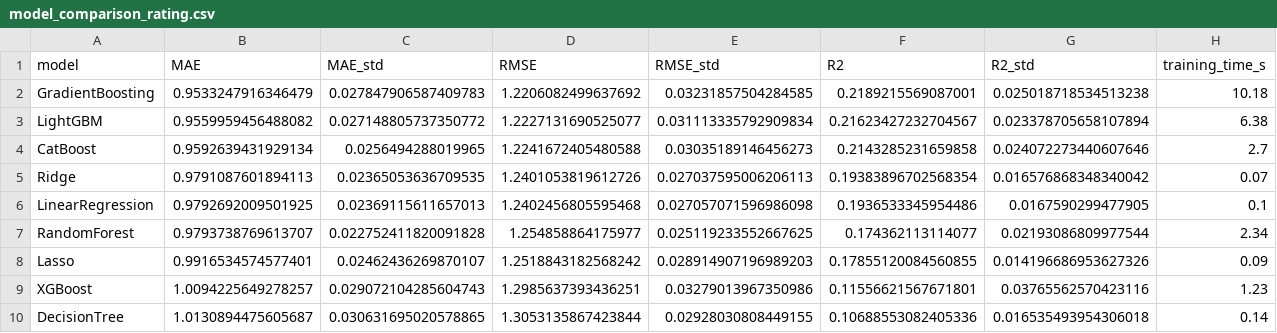
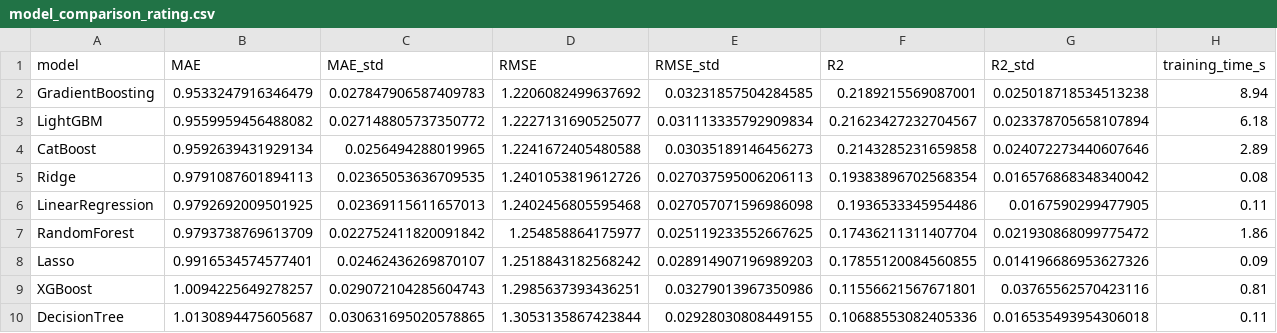
Before and after one commit to themanoj-025/Tamasha, a CSV file: reports/model_comparison_rating.csv, drawn as a sheet.

```diff
--- a/reports/model_comparison_rating.csv
+++ b/reports/model_comparison_rating.csv
@@ -1,10 +1,10 @@
 model,MAE,MAE_std,RMSE,RMSE_std,R2,R2_std,training_time_s
-GradientBoosting,0.9533247916346479,0.027847906587409783,1.2206082499637692,0.03231857504284585,0.2189215569087001,0.025018718534513238,10.18
-LightGBM,0.9559959456488082,0.027148805737350772,1.2227131690525077,0.031113335792909834,0.21623427232704567,0.023378705658107894,6.38
-CatBoost,0.9592639431929134,0.0256494288019965,1.2241672405480588,0.03035189146456273,0.2143285231659858,0.024072273440607646,2.7
-Ridge,0.9791087601894113,0.02365053636709535,1.2401053819612726,0.027037595006206113,0.19383896702568354,0.016576868348340042,0.07
-LinearRegression,0.9792692009501925,0.02369115611657013,1.2402456805595468,0.027057071596986098,0.1936533345954486,0.0167590299477905,0.1
-RandomForest,0.9793738769613707,0.022752411820091828,1.254858864175977,0.025119233552667625,0.174362113114077,0.02193086809977544,2.34
+GradientBoosting,0.9533247916346479,0.027847906587409783,1.2206082499637692,0.03231857504284585,0.2189215569087001,0.025018718534513238,8.94
+LightGBM,0.9559959456488082,0.027148805737350772,1.2227131690525077,0.031113335792909834,0.21623427232704567,0.023378705658107894,6.18
+CatBoost,0.9592639431929134,0.0256494288019965,1.2241672405480588,0.03035189146456273,0.2143285231659858,0.024072273440607646,2.89
+Ridge,0.9791087601894113,0.02365053636709535,1.2401053819612726,0.027037595006206113,0.19383896702568354,0.016576868348340042,0.08
+LinearRegression,0.9792692009501925,0.02369115611657013,1.2402456805595468,0.027057071596986098,0.1936533345954486,0.0167590299477905,0.11
+RandomForest,0.9793738769613709,0.022752411820091842,1.254858864175977,0.025119233552667625,0.17436211311407704,0.021930868099775472,1.86
 Lasso,0.9916534574577401,0.02462436269870107,1.2518843182568242,0.028914907196989203,0.17855120084560855,0.014196686953627326,0.09
-XGBoost,1.0094225649278257,0.029072104285604743,1.2985637393436251,0.03279013967350986,0.11556621567671801,0.03765562570423116,1.23
-DecisionTree,1.0130894475605687,0.030631695020578865,1.3053135867423844,0.02928030808449155,0.10688553082405336,0.016535493954306018,0.14
+XGBoost,1.0094225649278257,0.029072104285604743,1.2985637393436251,0.03279013967350986,0.11556621567671801,0.03765562570423116,0.81
+DecisionTree,1.0130894475605687,0.030631695020578865,1.3053135867423844,0.02928030808449155,0.10688553082405336,0.016535493954306018,0.11
```
Also changed, not shown: reports/model_comparison_boxoffice_baseline.csv, reports/model_comparison_boxoffice_with_bankability.csv, 2 other files.
